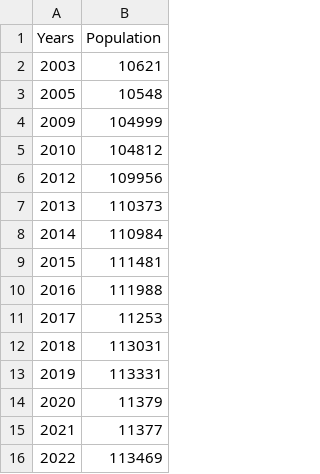
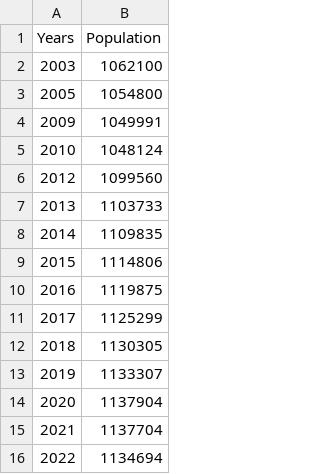
Before and after one commit to AndreyRyndin3/MMVSULAB1, a CSV file: rostov.csv, drawn as a sheet.

Commit message:
Update rostov.csv

```diff
--- a/rostov.csv
+++ b/rostov.csv
@@ -1,16 +1,16 @@
 Years,Population
-2003,10621
-2005,10548
-2009,104999
-2010,104812
-2012,109956
-2013,110373
-2014,110984
-2015,111481
-2016,111988
-2017,11253
-2018,113031
-2019,113331
-2020,11379
-2021,11377
-2022,113469
+2003,1062100
+2005,1054800
+2009,1049991
+2010,1048124
+2012,1099560
+2013,1103733
+2014,1109835
+2015,1114806
+2016,1119875
+2017,1125299
+2018,1130305
+2019,1133307
+2020,1137904
+2021,1137704
+2022,1134694
```
